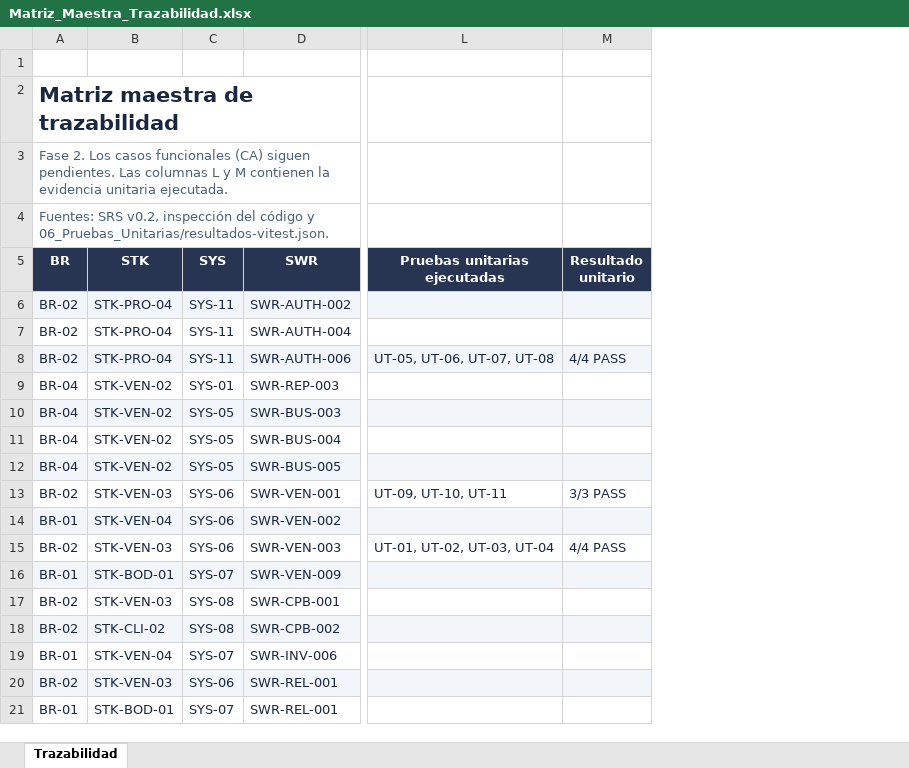
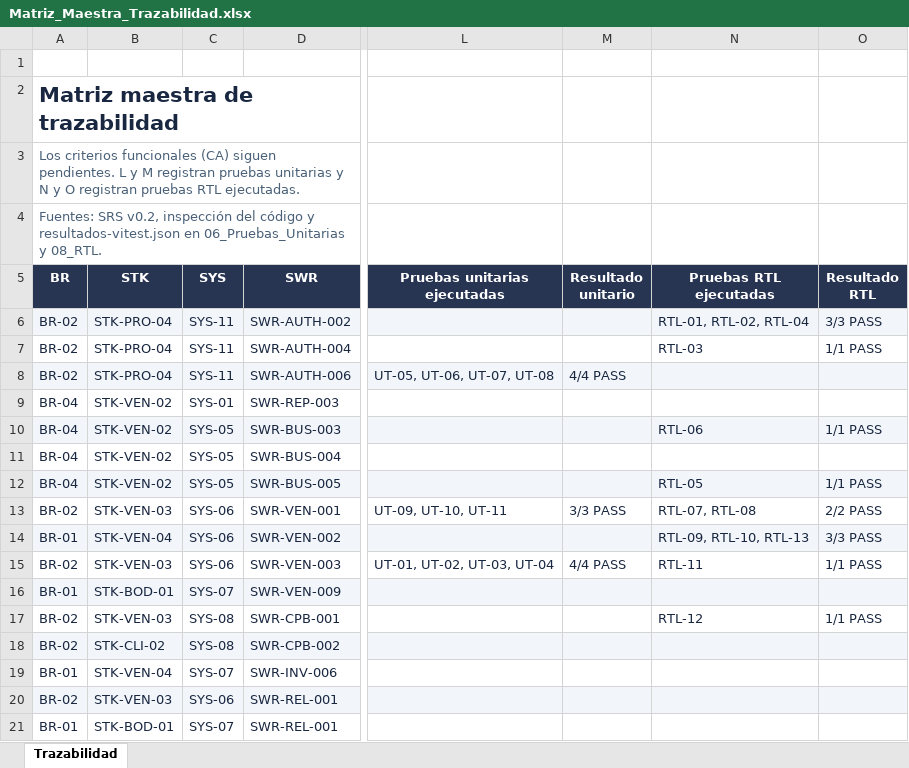
Before and after one commit to eric-castaneda17/MasaMotos_Calidad_software, an Excel workbook: docs/calidad/Matriz_Maestra_Trazabilidad.xlsx, sheet Trazabilidad, drawn as a sheet; only a part is shown, gaps mark what is left out; values as stored, in another font and other column widths than the file's, no borders; the diff names each change by its address in the sheet, - before the commit and + after, or states it on an @@ line.

Commit message:
test: pruebas frontend con React Testing Library

```diff
--- a/docs/calidad/Matriz_Maestra_Trazabilidad.xlsx (sheet Trazabilidad)
+++ b/docs/calidad/Matriz_Maestra_Trazabilidad.xlsx (sheet Trazabilidad)
+column N (Pruebas RTL ejecutadas), rows 6-17: RTL-01, RTL-02, RTL-04 | RTL-03 |  |  | RTL-06 |  | RTL-05 | RTL-07, RTL-08 | RTL-09, RTL-10, RTL-13 | RTL-11 |  | RTL-12
+column O (Resultado RTL), rows 6-17: 3/3 PASS | 1/1 PASS |  |  | 1/1 PASS |  | 1/1 PASS | 2/2 PASS | 3/3 PASS | 1/1 PASS |  | 1/1 PASS
-A3 (BR): Fase 2. Los casos funcionales (CA) siguen pendientes. Las columnas L y M contienen la evidencia unitaria ejecutada.
+A3 (BR): Los criterios funcionales (CA) siguen pendientes. L y M registran pruebas unitarias y N y O registran pruebas RTL ejecutadas.
-A4 (BR): …código y 06_Pruebas_Unitarias/resultados-vitest.json.
+A4 (BR): …código y resultados-vitest.json en 06_Pruebas_Unitarias y 08_RTL.
```
Also changed, not shown: 11 other files.
